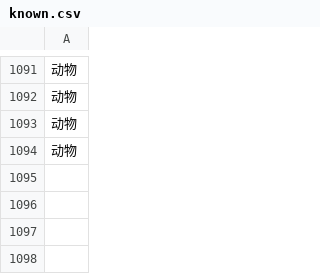
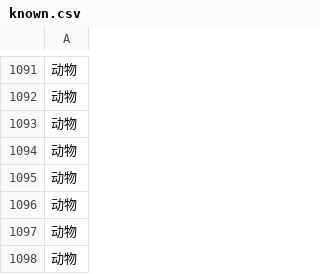
Before and after one commit to Jakelamers64/ch_add_cards, a CSV file: Data/known.csv, drawn as a sheet; only a part is shown, gaps mark what is left out; the diff names each change by its address in the sheet, - before the commit and + after, or states it on an @@ line.

```diff
--- a/Data/known.csv
+++ b/Data/known.csv
+row 1095: 动物
+row 1096: 动物
+row 1097: 动物
+row 1098: 动物
```
Also changed, not shown: 2 other files.
